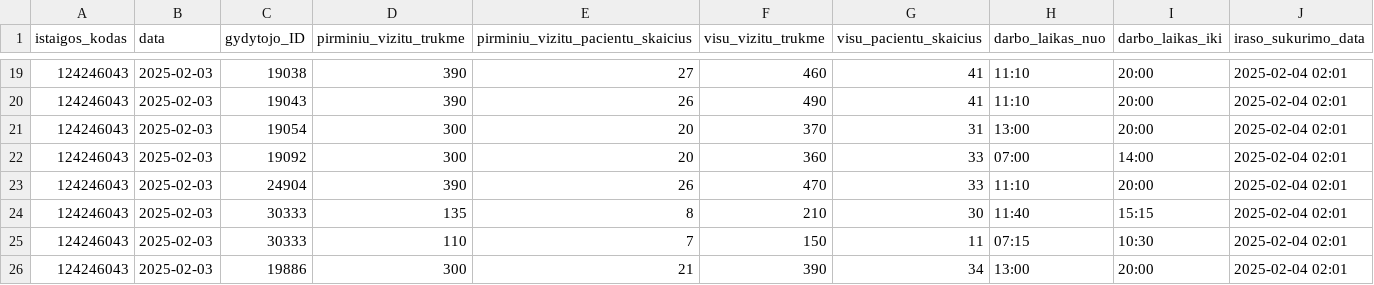
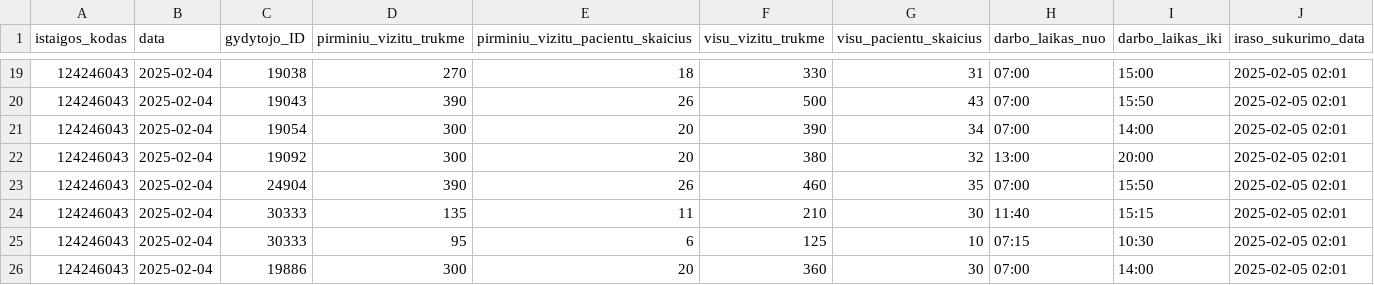
Before and after one commit to NVPgit/naujosios-vilnios-poliklinika, a CSV file: 124246043_family_doctors_visits_hours.csv, drawn as a sheet; only a part is shown, gaps mark what is left out; the diff covers the shown part only.

```diff
--- a/124246043_family_doctors_visits_hours.csv
+++ b/124246043_family_doctors_visits_hours.csv
@@ -19,8 +19,8 @@ istaigos_kodas;data;gydytojo_ID;pirminiu_vizitu_trukme;pirminiu_vizitu_pacientu_
-124246043;2025-02-03;19038;390;27;460;41;11:10;20:00;2025-02-04 02:01
-124246043;2025-02-03;19043;390;26;490;41;11:10;20:00;2025-02-04 02:01
-124246043;2025-02-03;19054;300;20;370;31;13:00;20:00;2025-02-04 02:01
-124246043;2025-02-03;19092;300;20;360;33;07:00;14:00;2025-02-04 02:01
-124246043;2025-02-03;24904;390;26;470;33;11:10;20:00;2025-02-04 02:01
-124246043;2025-02-03;30333;135;8;210;30;11:40;15:15;2025-02-04 02:01
-124246043;2025-02-03;30333;110;7;150;11;07:15;10:30;2025-02-04 02:01
-124246043;2025-02-03;19886;300;21;390;34;13:00;20:00;2025-02-04 02:01
+124246043;2025-02-04;19038;270;18;330;31;07:00;15:00;2025-02-05 02:01
+124246043;2025-02-04;19043;390;26;500;43;07:00;15:50;2025-02-05 02:01
+124246043;2025-02-04;19054;300;20;390;34;07:00;14:00;2025-02-05 02:01
+124246043;2025-02-04;19092;300;20;380;32;13:00;20:00;2025-02-05 02:01
+124246043;2025-02-04;24904;390;26;460;35;07:00;15:50;2025-02-05 02:01
+124246043;2025-02-04;30333;135;11;210;30;11:40;15:15;2025-02-05 02:01
+124246043;2025-02-04;30333;95;6;125;10;07:15;10:30;2025-02-05 02:01
+124246043;2025-02-04;19886;300;20;360;30;07:00;14:00;2025-02-05 02:01
```
Also changed, not shown: 151 edited cells elsewhere in this file, 124246043_doctors_excluded.csv, 124246043_family_doctors_list.csv, 1 other file.
